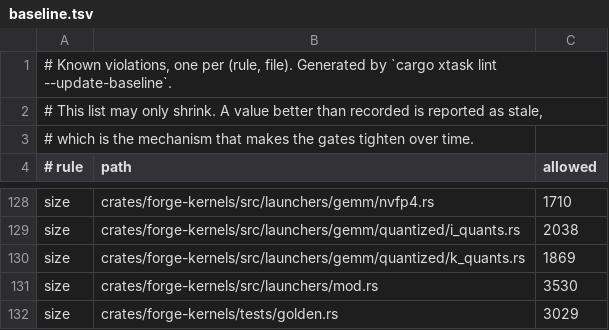
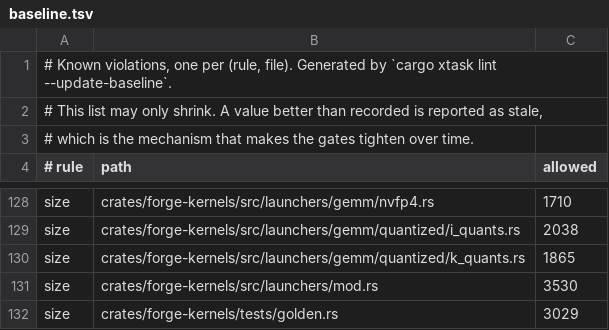
Before and after one commit to Slyb00ts/TentaFlow, a TSV file: tentaflow-infer/xtask/baseline.tsv, drawn as a sheet; only a part is shown, gaps mark what is left out.

```diff
--- a/tentaflow-infer/xtask/baseline.tsv
+++ b/tentaflow-infer/xtask/baseline.tsv
@@ -129,3 +129,3 @@ size	crates/forge-kernels/src/launchers/gemm/nvfp4.rs	1710
 size	crates/forge-kernels/src/launchers/gemm/quantized/i_quants.rs	2038
-size	crates/forge-kernels/src/launchers/gemm/quantized/k_quants.rs	1869
+size	crates/forge-kernels/src/launchers/gemm/quantized/k_quants.rs	1865
 size	crates/forge-kernels/src/launchers/mod.rs	3530
```
Also changed, not shown: 3 other files.
